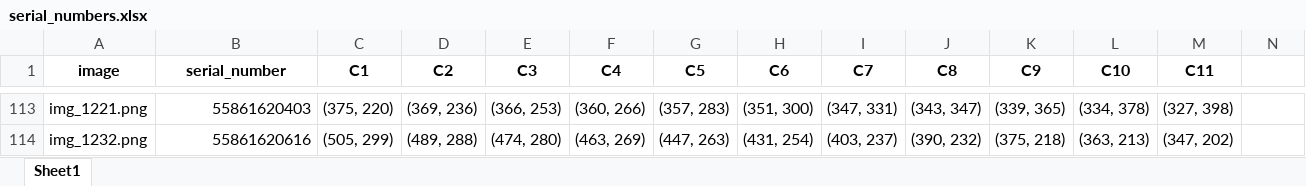
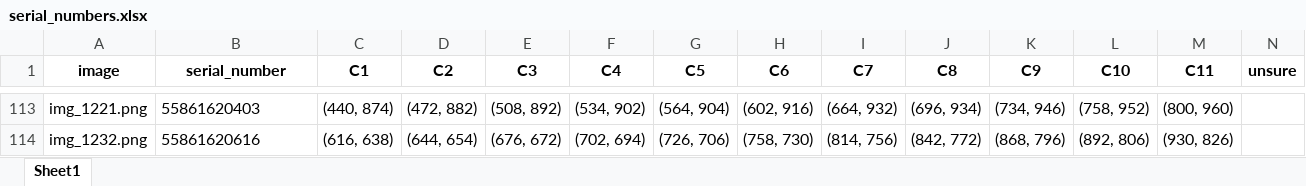
Before and after one commit to eymericboyer/DFSB-Group-Project, an Excel workbook: data/serial_numbers.xlsx, sheet Sheet1, drawn as a sheet; only a part is shown, gaps mark what is left out; values as stored, in another font and other column widths than the file's, no borders; the diff covers the shown part only; the diff names each change by its address in the sheet, - before the commit and + after, or states it on an @@ line.

Commit message:
Added additional check if unsure and moduralised better

```diff
--- a/data/serial_numbers.xlsx (sheet Sheet1)
+++ b/data/serial_numbers.xlsx (sheet Sheet1)
-N1: (empty)
+N1: unsure
-B113:B114 alignment: right
+B113:B114 alignment: left
-C113 (C1): (375, 220)
+C113 (C1): (440, 874)
-D113 (C2): (369, 236)
+D113 (C2): (472, 882)
-E113 (C3): (366, 253)
+E113 (C3): (508, 892)
-F113 (C4): (360, 266)
+F113 (C4): (534, 902)
-G113 (C5): (357, 283)
+G113 (C5): (564, 904)
-H113 (C6): (351, 300)
+H113 (C6): (602, 916)
-I113 (C7): (347, 331)
+I113 (C7): (664, 932)
-J113 (C8): (343, 347)
+J113 (C8): (696, 934)
-K113 (C9): (339, 365)
+K113 (C9): (734, 946)
-L113 (C10): (334, 378)
+L113 (C10): (758, 952)
-M113 (C11): (327, 398)
+M113 (C11): (800, 960)
-C114 (C1): (505, 299)
+C114 (C1): (616, 638)
-D114 (C2): (489, 288)
+D114 (C2): (644, 654)
-E114 (C3): (474, 280)
+E114 (C3): (676, 672)
-F114 (C4): (463, 269)
+F114 (C4): (702, 694)
-G114 (C5): (447, 263)
+G114 (C5): (726, 706)
-H114 (C6): (431, 254)
+H114 (C6): (758, 730)
-I114 (C7): (403, 237)
+I114 (C7): (814, 756)
-J114 (C8): (390, 232)
+J114 (C8): (842, 772)
-K114 (C9): (375, 218)
+K114 (C9): (868, 796)
-L114 (C10): (363, 213)
+L114 (C10): (892, 806)
-M114 (C11): (347, 202)
+M114 (C11): (930, 826)
```
Also changed, not shown: 1614 edited cells and cell formats elsewhere in this sheet, 3 other files.
